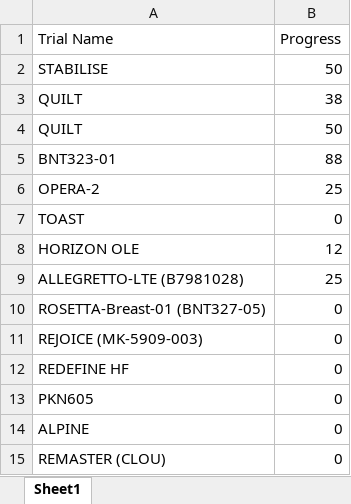
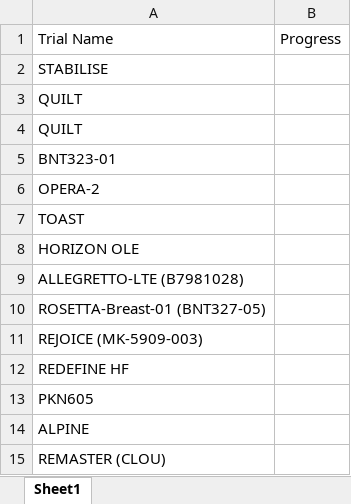
Before and after one commit to bellahomeschooljr-debug/clinicaltrials-portal, an Excel workbook: TrialsSetup.xlsx, sheet Sheet1, drawn as a sheet; values as stored, in another font and other column widths than the file's, no borders; table styles not drawn; the diff names each change by its address in the sheet, - before the commit and + after, or states it on an @@ line.

Commit message:
Update TrialsSetup 2026-01-13 12:00

```diff
--- a/TrialsSetup.xlsx (sheet Sheet1)
+++ b/TrialsSetup.xlsx (sheet Sheet1)
-B2: 50
+B2: (empty)
-B3: 38
+B3: (empty)
-B4: 50
+B4: (empty)
-B5: 88
+B5: (empty)
-B6: 25
+B6: (empty)
-B7: 0
+B7: (empty)
-B8: 12
+B8: (empty)
-B9: 25
+B9: (empty)
-B10:B15: 0
+B10:B15: (empty)
```
